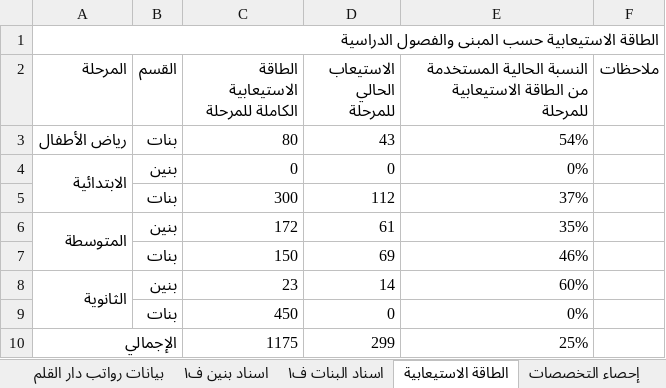
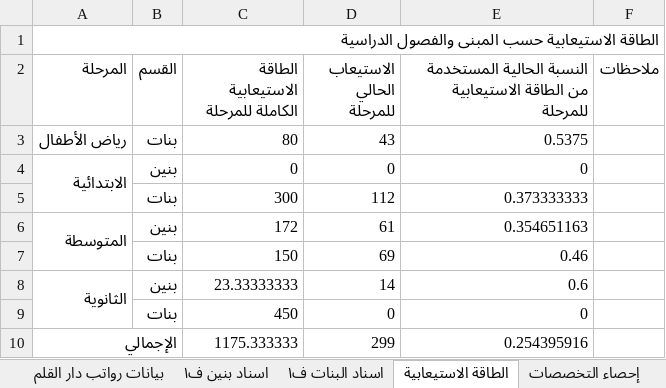
Before and after one commit to shemo6870/Xcelo, an Excel workbook: public/data.xlsx, sheet الطاقة الاستيعابية, drawn as a sheet; values as stored, in another font and other column widths than the file's, no cell formats; charts and pictures not drawn; the diff names each change by its address in the sheet, - before the commit and + after, or states it on an @@ line.

```diff
--- a/public/data.xlsx (sheet الطاقة الاستيعابية)
+++ b/public/data.xlsx (sheet الطاقة الاستيعابية)
-E3: 54%
+E3: 0.5375
-E4: 0%
+E4: 0
-E5: 37%
+E5: 0.373333333
-E6: 35%
+E6: 0.354651163
-E7: 46%
+E7: 0.46
-C8: 23
+C8: 23.33333333
-E8: 60%
+E8: 0.6
-E9: 0%
+E9: 0
-C10: 1175
+C10: 1175.333333
-E10: 25%
+E10: 0.254395916
```
Also changed, not shown: sheet بيانات رواتب دار القلم, sheet المعلمين, sheet اسناد بنين ف١, sheet اداريات دار القلم, sheet اسناد البنات ف١, sheet شواغر دار القلم, 13 more sheets, cell formats, formulas that keep their value, charts or pictures, 1 other file.
